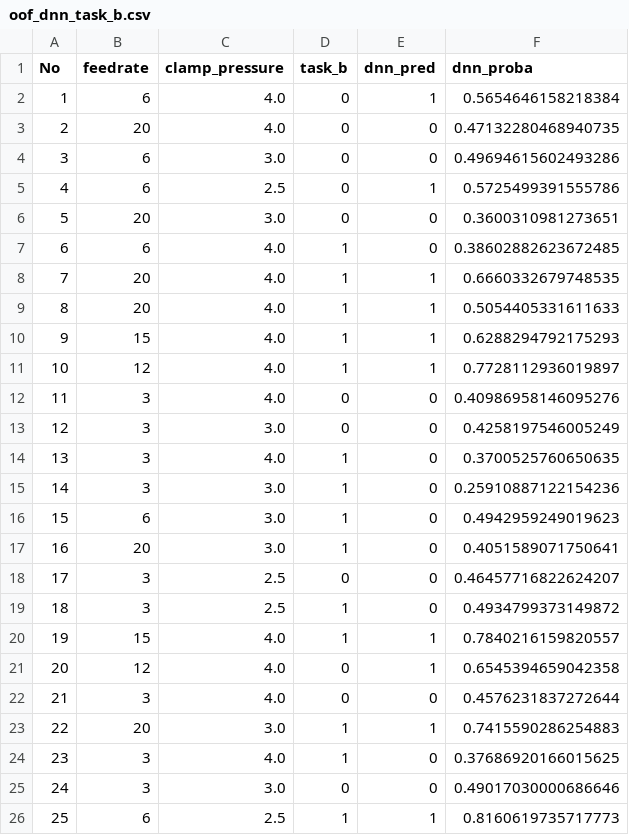
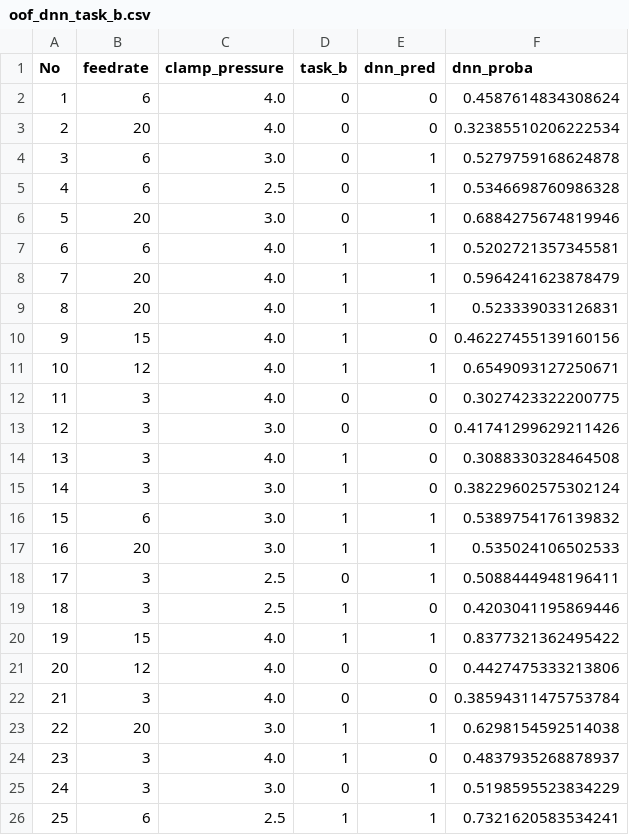
Before and after one commit to chakihwan/DataAnalysis_projects, a CSV file: cnc_ai/data/processed/oof_dnn_task_b.csv, drawn as a sheet.

```diff
--- a/cnc_ai/data/processed/oof_dnn_task_b.csv
+++ b/cnc_ai/data/processed/oof_dnn_task_b.csv
@@ -1,26 +1,26 @@
 No,feedrate,clamp_pressure,task_b,dnn_pred,dnn_proba
-1,6,4.0,0,1,0.5654646158218384
-2,20,4.0,0,0,0.47132280468940735
-3,6,3.0,0,0,0.49694615602493286
-4,6,2.5,0,1,0.5725499391555786
-5,20,3.0,0,0,0.3600310981273651
-6,6,4.0,1,0,0.38602882623672485
-7,20,4.0,1,1,0.6660332679748535
-8,20,4.0,1,1,0.5054405331611633
-9,15,4.0,1,1,0.6288294792175293
-10,12,4.0,1,1,0.7728112936019897
-11,3,4.0,0,0,0.40986958146095276
-12,3,3.0,0,0,0.4258197546005249
-13,3,4.0,1,0,0.3700525760650635
-14,3,3.0,1,0,0.25910887122154236
-15,6,3.0,1,0,0.4942959249019623
-16,20,3.0,1,0,0.4051589071750641
-17,3,2.5,0,0,0.46457716822624207
-18,3,2.5,1,0,0.4934799373149872
-19,15,4.0,1,1,0.7840216159820557
-20,12,4.0,0,1,0.6545394659042358
-21,3,4.0,0,0,0.4576231837272644
-22,20,3.0,1,1,0.7415590286254883
-23,3,4.0,1,0,0.37686920166015625
-24,3,3.0,0,0,0.49017030000686646
-25,6,2.5,1,1,0.8160619735717773
+1,6,4.0,0,0,0.4587614834308624
+2,20,4.0,0,0,0.32385510206222534
+3,6,3.0,0,1,0.5279759168624878
+4,6,2.5,0,1,0.5346698760986328
+5,20,3.0,0,1,0.6884275674819946
+6,6,4.0,1,1,0.5202721357345581
+7,20,4.0,1,1,0.5964241623878479
+8,20,4.0,1,1,0.523339033126831
+9,15,4.0,1,0,0.46227455139160156
+10,12,4.0,1,1,0.6549093127250671
+11,3,4.0,0,0,0.3027423322200775
+12,3,3.0,0,0,0.41741299629211426
+13,3,4.0,1,0,0.3088330328464508
+14,3,3.0,1,0,0.38229602575302124
+15,6,3.0,1,1,0.5389754176139832
+16,20,3.0,1,1,0.535024106502533
+17,3,2.5,0,1,0.5088444948196411
+18,3,2.5,1,0,0.4203041195869446
+19,15,4.0,1,1,0.8377321362495422
+20,12,4.0,0,0,0.4427475333213806
+21,3,4.0,0,0,0.38594311475753784
+22,20,3.0,1,1,0.6298154592514038
+23,3,4.0,1,0,0.4837935268878937
+24,3,3.0,0,1,0.5198595523834229
+25,6,2.5,1,1,0.7321620583534241
```
Also changed, not shown: cnc_ai/data/processed/oof_dnn_task_a.csv, 7 other files.
